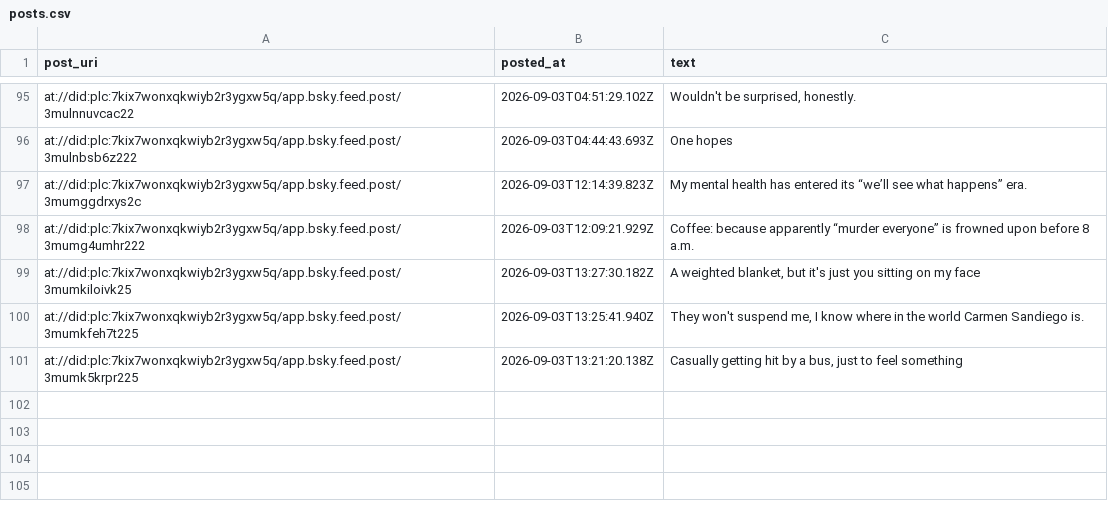
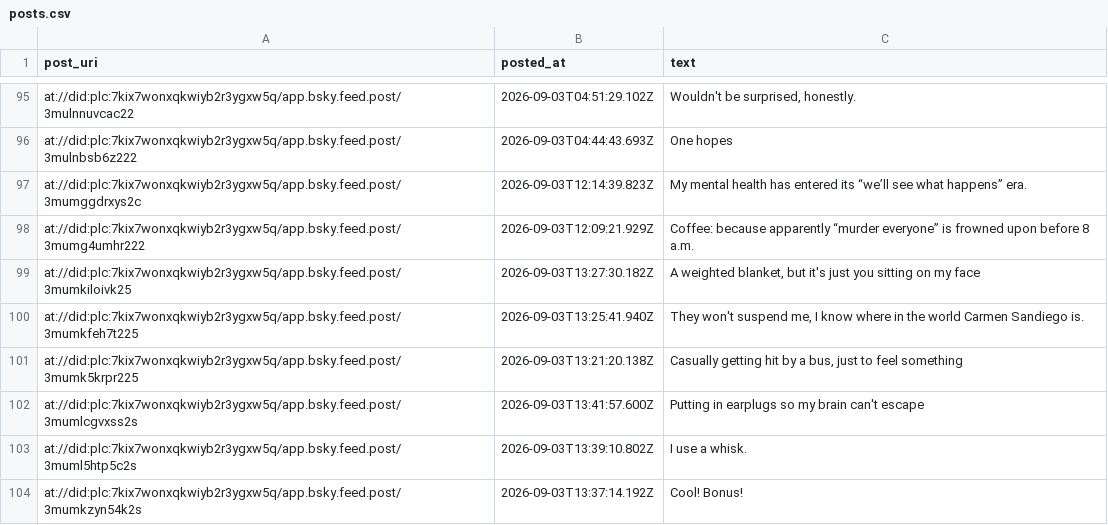
Before and after one commit to IcarusQD/bluesky-collector, a CSV file: data/posts.csv, drawn as a sheet; only a part is shown, gaps mark what is left out; the diff names each change by its address in the sheet, - before the commit and + after, or states it on an @@ line.

```diff
--- a/data/posts.csv
+++ b/data/posts.csv
+row 102: at://did:plc:7kix7wonxqkwiyb2r3ygxw5q/app.bsky.feed.post/3mumlcgvxss2s | 2026-09-03T13:41:57.600Z | Putting in earplugs so my brain can't escape
+row 103: at://did:plc:7kix7wonxqkwiyb2r3ygxw5q/app.bsky.feed.post/3muml5htp5c2s | 2026-09-03T13:39:10.802Z | I use a whisk.
+row 104: at://did:plc:7kix7wonxqkwiyb2r3ygxw5q/app.bsky.feed.post/3mumkzyn54k2s | 2026-09-03T13:37:14.192Z | Cool! Bonus!
```
Also changed, not shown: 1 other file.
